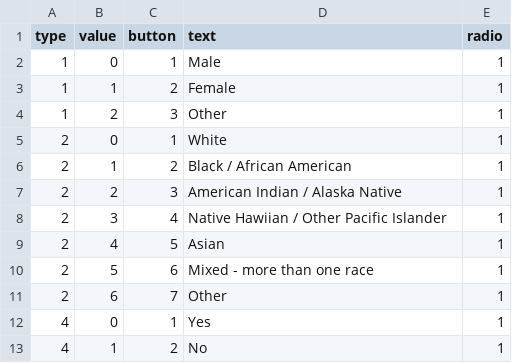
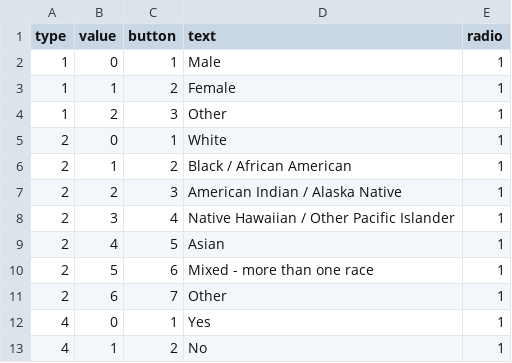
Before and after one commit to kevzhai/teen-screen, a CSV file: private/survey-responses.csv, drawn as a sheet; only a part is shown.

```diff
--- a/private/survey-responses.csv
+++ b/private/survey-responses.csv
@@ -7,3 +7,3 @@ type,value,button,text,radio
 2,2,3,American Indian / Alaska Native,1
-2,3,4,Native Hawiian / Other Pacific Islander,1
+2,3,4,Native Hawaiian / Other Pacific Islander,1
 2,4,5,Asian,1
```
Also changed, not shown: 6 other files.
